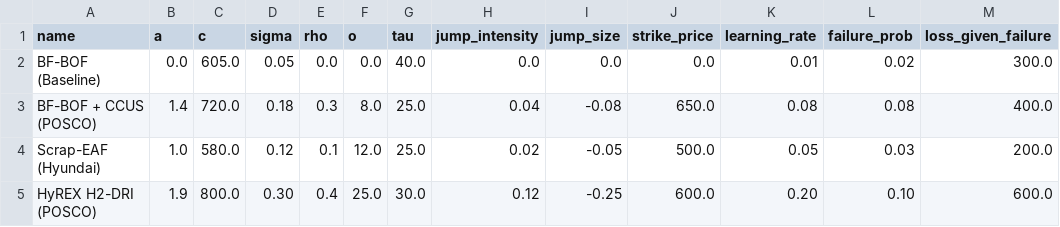
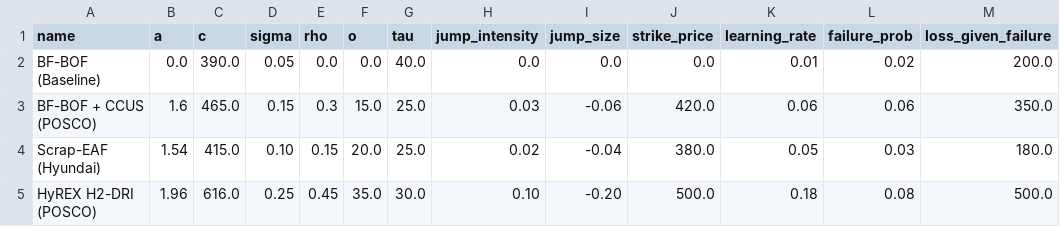
Before and after one commit to justjinsu/nz_frontier, a CSV file: data/korea_steel.csv, drawn as a sheet; only a part is shown; the diff covers the shown part only.

```diff
--- a/data/korea_steel.csv
+++ b/data/korea_steel.csv
@@ -1,5 +1,5 @@
 name,a,c,sigma,rho,o,tau,jump_intensity,jump_size,strike_price,learning_rate,failure_prob,loss_given_failure
-BF-BOF (Baseline),0.0,605.0,0.05,0.0,0.0,40.0,0.0,0.0,0.0,0.01,0.02,300.0
-BF-BOF + CCUS (POSCO),1.4,720.0,0.18,0.3,8.0,25.0,0.04,-0.08,650.0,0.08,0.08,400.0
-Scrap-EAF (Hyundai),1.0,580.0,0.12,0.1,12.0,25.0,0.02,-0.05,500.0,0.05,0.03,200.0
-HyREX H2-DRI (POSCO),1.9,800.0,0.30,0.4,25.0,30.0,0.12,-0.25,600.0,0.20,0.10,600.0
+BF-BOF (Baseline),0.0,390.0,0.05,0.0,0.0,40.0,0.0,0.0,0.0,0.01,0.02,200.0
+BF-BOF + CCUS (POSCO),1.6,465.0,0.15,0.3,15.0,25.0,0.03,-0.06,420.0,0.06,0.06,350.0
+Scrap-EAF (Hyundai),1.54,415.0,0.10,0.15,20.0,25.0,0.02,-0.04,380.0,0.05,0.03,180.0
+HyREX H2-DRI (POSCO),1.96,616.0,0.25,0.45,35.0,30.0,0.10,-0.20,500.0,0.18,0.08,500.0
```
Also changed, not shown: 3 added rows, 1 removed row and 20 edited cells elsewhere in this file, 5 other files.
